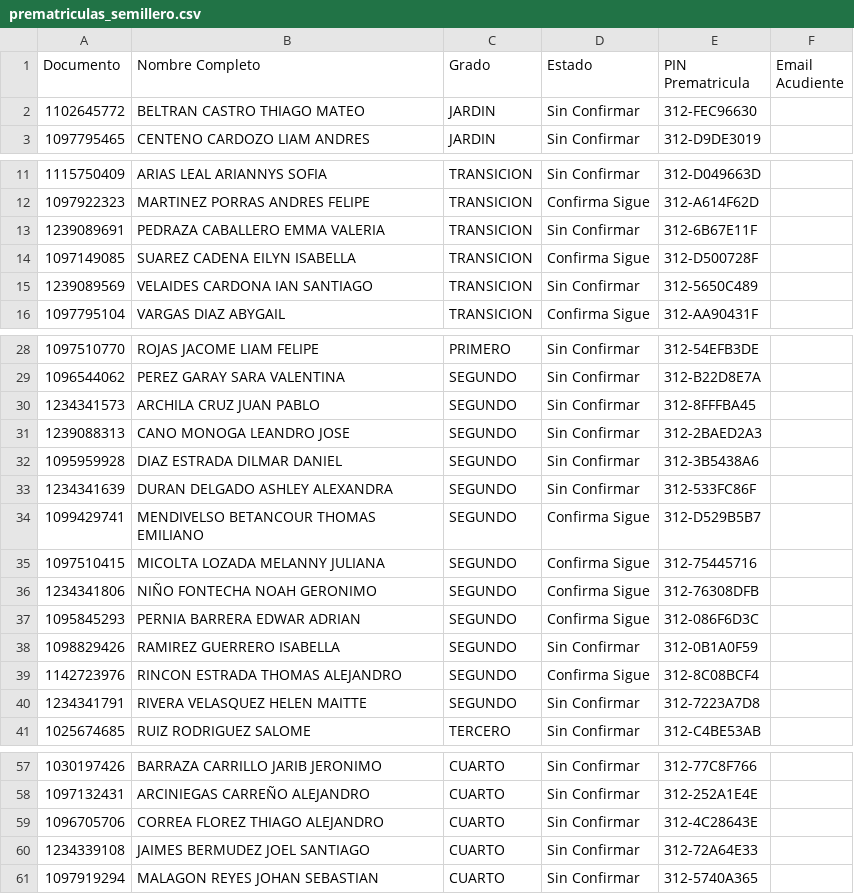
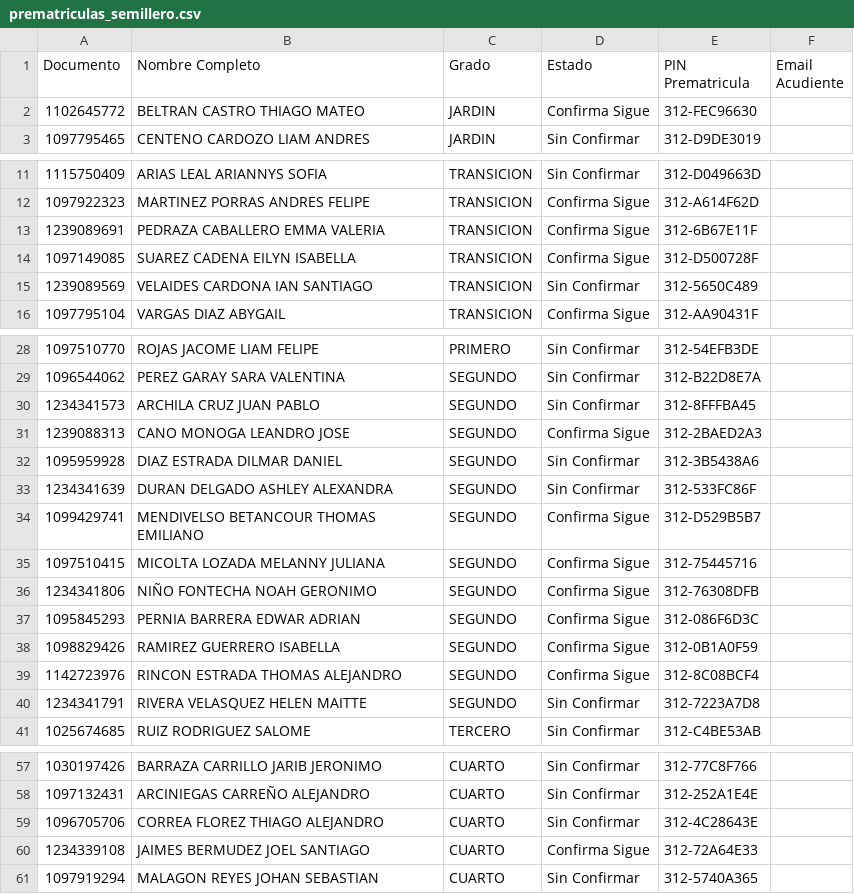
Before and after one commit to csd-digitalweb/sitio-web-csd, a CSV file: src/reserva-cupo/prematriculas_semillero.csv, drawn as a sheet; only a part is shown, gaps mark what is left out; the diff covers the shown part only.

Commit message:
chore(sync): actualizar cupos confirmados en vivo desde EduColombia

```diff
--- a/src/reserva-cupo/prematriculas_semillero.csv
+++ b/src/reserva-cupo/prematriculas_semillero.csv
@@ -1,3 +1,3 @@
 Documento;Nombre Completo;Grado;Estado;PIN Prematricula;Email Acudiente
-1102645772;BELTRAN CASTRO THIAGO MATEO;JARDIN;Sin Confirmar;312-FEC96630;
+1102645772;BELTRAN CASTRO THIAGO MATEO;JARDIN;Confirma Sigue;312-FEC96630;
 1097795465;CENTENO CARDOZO LIAM ANDRES;JARDIN;Sin Confirmar;312-D9DE3019;
@@ -12,3 +12,3 @@
 1097922323;MARTINEZ PORRAS ANDRES FELIPE;TRANSICION;Confirma Sigue;312-A614F62D;
-1239089691;PEDRAZA CABALLERO EMMA VALERIA;TRANSICION;Sin Confirmar;312-6B67E11F;
+1239089691;PEDRAZA CABALLERO EMMA VALERIA;TRANSICION;Confirma Sigue;312-6B67E11F;
 1097149085;SUAREZ CADENA EILYN ISABELLA;TRANSICION;Confirma Sigue;312-D500728F;
@@ -30,3 +30,3 @@
 1234341573;ARCHILA CRUZ JUAN PABLO;SEGUNDO;Sin Confirmar;312-8FFFBA45;
-1239088313;CANO MONOGA LEANDRO JOSE;SEGUNDO;Sin Confirmar;312-2BAED2A3;
+1239088313;CANO MONOGA LEANDRO JOSE;SEGUNDO;Confirma Sigue;312-2BAED2A3;
 1095959928;DIAZ ESTRADA DILMAR DANIEL;SEGUNDO;Sin Confirmar;312-3B5438A6;
@@ -37,3 +37,3 @@
 1095845293;PERNIA BARRERA EDWAR ADRIAN;SEGUNDO;Confirma Sigue;312-086F6D3C;
-1098829426;RAMIREZ GUERRERO ISABELLA;SEGUNDO;Sin Confirmar;312-0B1A0F59;
+1098829426;RAMIREZ GUERRERO ISABELLA;SEGUNDO;Confirma Sigue;312-0B1A0F59;
 1142723976;RINCON ESTRADA THOMAS ALEJANDRO;SEGUNDO;Confirma Sigue;312-8C08BCF4;
@@ -59,3 +59,3 @@
 1096705706;CORREA FLOREZ THIAGO ALEJANDRO;CUARTO;Sin Confirmar;312-4C28643E;
-1234339108;JAIMES BERMUDEZ JOEL SANTIAGO;CUARTO;Sin Confirmar;312-72A64E33;
+1234339108;JAIMES BERMUDEZ JOEL SANTIAGO;CUARTO;Confirma Sigue;312-72A64E33;
 1097919294;MALAGON REYES JOHAN SEBASTIAN;CUARTO;Sin Confirmar;312-5740A365;
```
Also changed, not shown: 1 added row, 1 removed row and 13 edited cells elsewhere in this file, 1 other file.
